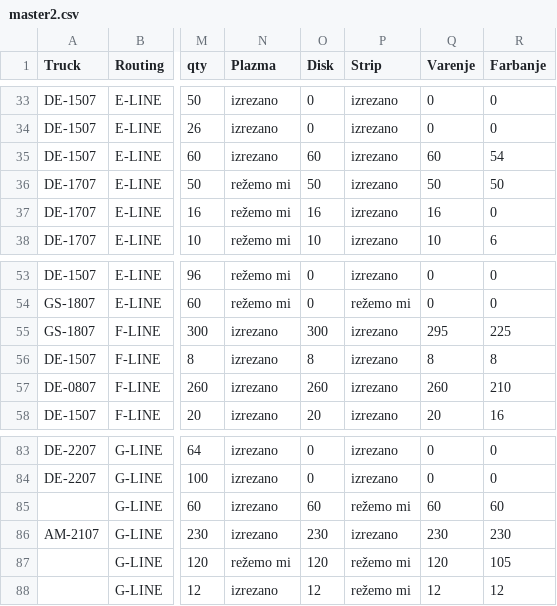
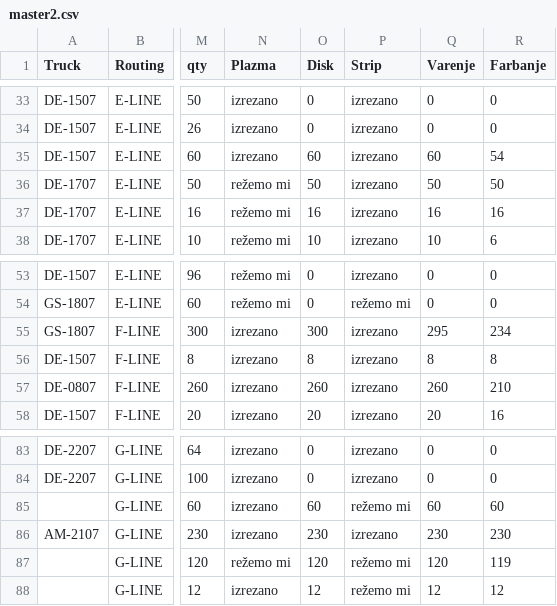
Before and after one commit to c4k120/testing, a CSV file: master2.csv, drawn as a sheet; only a part is shown, gaps mark what is left out; the diff names each change by its address in the sheet, - before the commit and + after, or states it on an @@ line.

```diff
--- a/master2.csv
+++ b/master2.csv
-R37 (Farbanje): 0
+R37 (Farbanje): 16
-R55 (Farbanje): 225
+R55 (Farbanje): 234
-R87 (Farbanje): 105
+R87 (Farbanje): 119
```
Also changed, not shown: sales.csv, ship2.csv, 1 other file.
